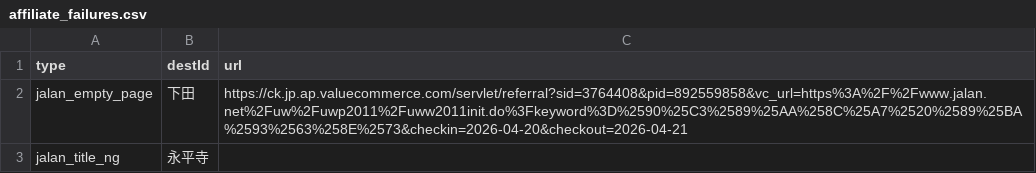
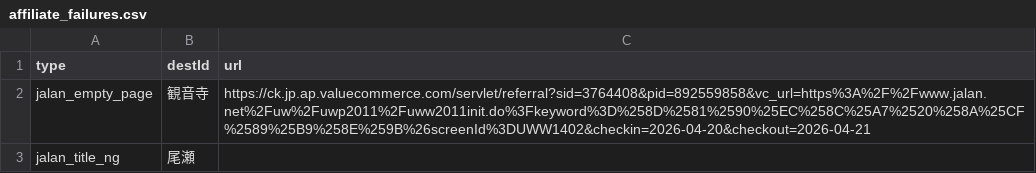
Before and after one commit to mori-bear/dokoiko, a CSV file: affiliate_failures.csv, drawn as a sheet.

```diff
--- a/affiliate_failures.csv
+++ b/affiliate_failures.csv
@@ -1,3 +1,3 @@
 type,destId,url
-jalan_empty_page,下田,https://ck.jp.ap.valuecommerce.com/servlet/referral?sid=3764408&pid=892559858&vc_url=https%3A%2F%2Fwww.jalan.net%2Fuw%2Fuwp2011%2Fuww2011init.do%3Fkeyword%3D%2590%25C3%2589%25AA%258C%25A7%2520%2589%25BA%2593%2563%258E%2573&checkin=2026-04-20&checkout=2026-04-21
-jalan_title_ng,永平寺,
+jalan_empty_page,観音寺,https://ck.jp.ap.valuecommerce.com/servlet/referral?sid=3764408&pid=892559858&vc_url=https%3A%2F%2Fwww.jalan.net%2Fuw%2Fuwp2011%2Fuww2011init.do%3Fkeyword%3D%258D%2581%2590%25EC%258C%25A7%2520%258A%25CF%2589%25B9%258E%259B%26screenId%3DUWW1402&checkin=2026-04-20&checkout=2026-04-21
+jalan_title_ng,尾瀬,
```
Also changed, not shown: 4 other files.
